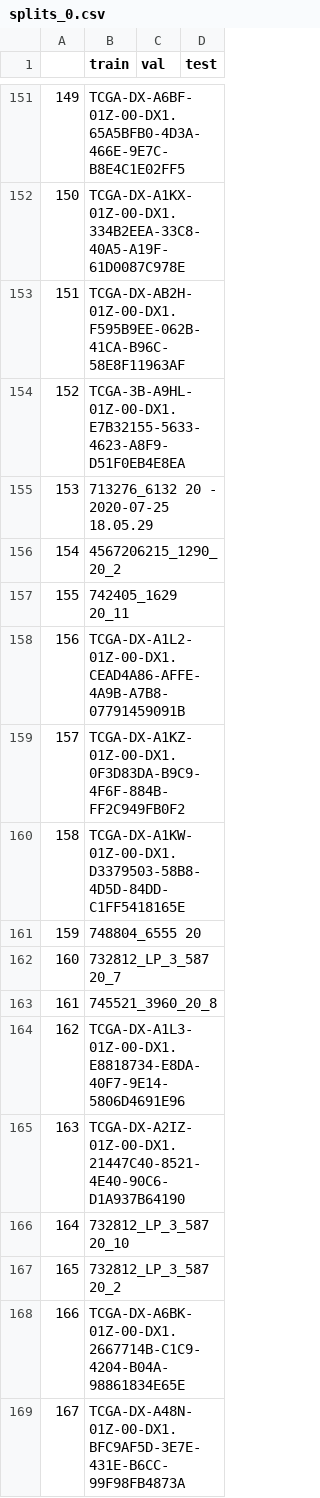
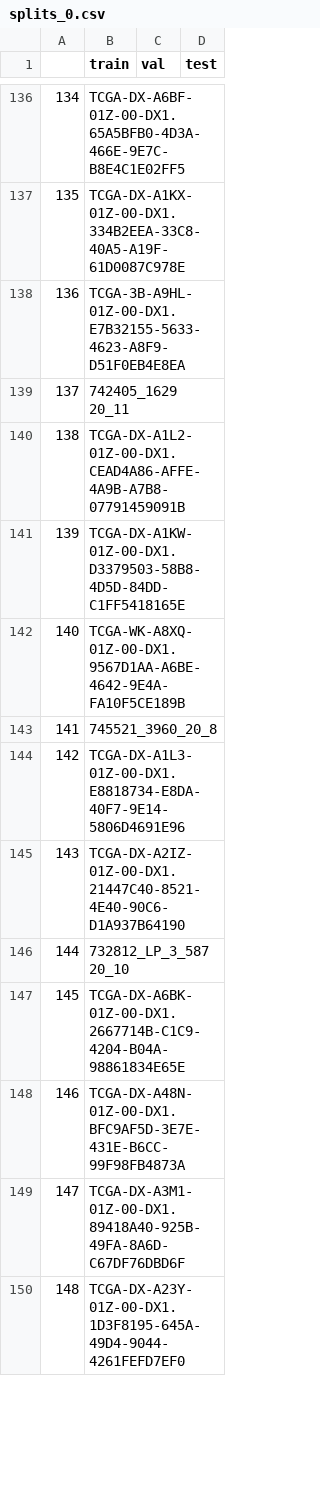
Before and after one commit to olgarithmics/camil_clustering, a CSV file: lipo_csv_splits/splits_0.csv, drawn as a sheet; only a part is shown, gaps mark what is left out; the shorter side is filled out with more unchanged rows; removed rows and columns are numbered as before the commit, all else as after; the diff covers the shown part only; the diff names each change by its address in the sheet, - before the commit and + after, or states it on an @@ line.

```diff
--- a/lipo_csv_splits/splits_0.csv
+++ b/lipo_csv_splits/splits_0.csv
@@ column A renumbered between rows 15 and 210 @@
-row 153: 151 | TCGA-DX-AB2H-01Z-00-DX1.F595B9EE-062B-41CA-B96C-58E8F11963AF
-row 155: 153 | 713276_6132 20 - 2020-07-25 18.05.29
-row 156: 154 | 4567206215_1290_20_2
-row 159: 157 | TCGA-DX-A1KZ-01Z-00-DX1.0F3D83DA-B9C9-4F6F-884B-FF2C949FB0F2
-B142 (train): 748804_6555 20
+B142 (train): TCGA-WK-A8XQ-01Z-00-DX1.9567D1AA-A6BE-4642-9E4A-FA10F5CE189B
-row 162: 160 | 732812_LP_3_587 20_7
-row 167: 165 | 732812_LP_3_587 20_2
```
Also changed, not shown: 23 added rows, 35 removed rows and 40 edited cells elsewhere in this file, lipo_csv_splits/splits_0_bool.csv, lipo_csv_splits/splits_1_bool.csv, 12 other files.
